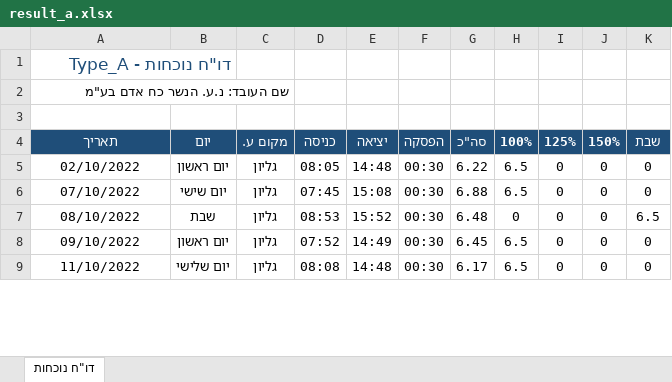
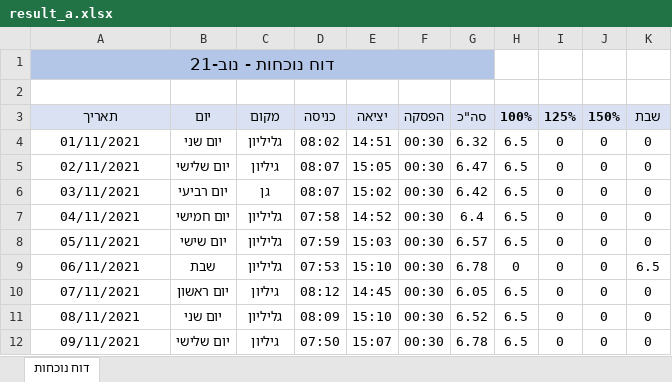
Before and after one commit to ch3305/Reports-Project-Python, an Excel workbook: output/result_a.xlsx, sheet דוח נוכחות, drawn as a sheet; only a part is shown; values as stored, in another font and other column widths than the file's, no borders; removed rows and columns are numbered as before the commit, all else as after; the diff covers the shown part only; the diff names each change by its address in the sheet, - before the commit and + after, or states it on an @@ line.

```diff
--- a/output/result_a.xlsx (sheet דוח נוכחות)
+++ b/output/result_a.xlsx (sheet דוח נוכחות)
-sheet tab: דו"ח נוכחות
+sheet tab: דוח נוכחות
-A1 (תאריך): דו"ח נוכחות - Type_A
+A1 (תאריך): דוח נוכחות - נוב-21
@@ A1 fill: none → #B4C6E7, text colour: #1F4E79 → black, alignment: right → center @@
+A1:G1 merged
-row 2: שם העובד: נ.ע. הנשר כח אדם בע"מ
@@ A3:K3 fill: #1F4E79 → #D9E1F2, text colour: #FFFFFF → black @@
-C3: מקום ע.
+C3: מקום
+row 4: 01/11/2021 | יום שני | גליליון | 08:02 | 14:51 | 00:30 | 6.32 | 6.5 | 0 | 0 | 0
-A5 (תאריך): 02/10/2022
+A5 (תאריך): 02/11/2021
-B5 (יום): יום ראשון
+B5 (יום): יום שלישי
-C5 (מקום): גליון
+C5 (מקום): גיליון
-D5 (כניסה): 08:05
+D5 (כניסה): 08:07
-E5 (יציאה): 14:48
+E5 (יציאה): 15:05
-G5 (סה"כ): 6.22
+G5 (סה"כ): 6.47
+row 6: 03/11/2021 | יום רביעי | גן | 08:07 | 15:02 | 00:30 | 6.42 | 6.5 | 0 | 0 | 0
+row 7: 04/11/2021 | יום חמישי | גליליון | 07:58 | 14:52 | 00:30 | 6.4 | 6.5 | 0 | 0 | 0
-A8 (תאריך): 07/10/2022
+A8 (תאריך): 05/11/2021
-C8:C9 (מקום): גליון
+C8:C9 (מקום): גליליון
-D8 (כניסה): 07:45
+D8 (כניסה): 07:59
-E8 (יציאה): 15:08
+E8 (יציאה): 15:03
-G8 (סה"כ): 6.88
+G8 (סה"כ): 6.57
-A9 (תאריך): 08/10/2022
+A9 (תאריך): 06/11/2021
-D9 (כניסה): 08:53
+D9 (כניסה): 07:53
-E9 (יציאה): 15:52
+E9 (יציאה): 15:10
-G9 (סה"כ): 6.48
+G9 (סה"כ): 6.78
-A10 (תאריך): 09/10/2022
+A10 (תאריך): 07/11/2021
-C10 (מקום): גליון
+C10 (מקום): גיליון
-D10 (כניסה): 07:52
+D10 (כניסה): 08:12
-E10 (יציאה): 14:49
+E10 (יציאה): 14:45
-G10 (סה"כ): 6.45
+G10 (סה"כ): 6.05
+row 11: 08/11/2021 | יום שני | גליליון | 08:09 | 15:10 | 00:30 | 6.52 | 6.5 | 0 | 0 | 0
-A12 (תאריך): 11/10/2022
+A12 (תאריך): 09/11/2021
-C12 (מקום): גליון
+C12 (מקום): גיליון
-D12 (כניסה): 08:08
+D12 (כניסה): 07:50
-E12 (יציאה): 14:48
+E12 (יציאה): 15:07
-G12 (סה"כ): 6.17
+G12 (סה"כ): 6.78
```
Also changed, not shown: 9 added rows, 7 removed rows and 62 edited cells elsewhere in this sheet, output/result_b.xlsx, 6 other files.
